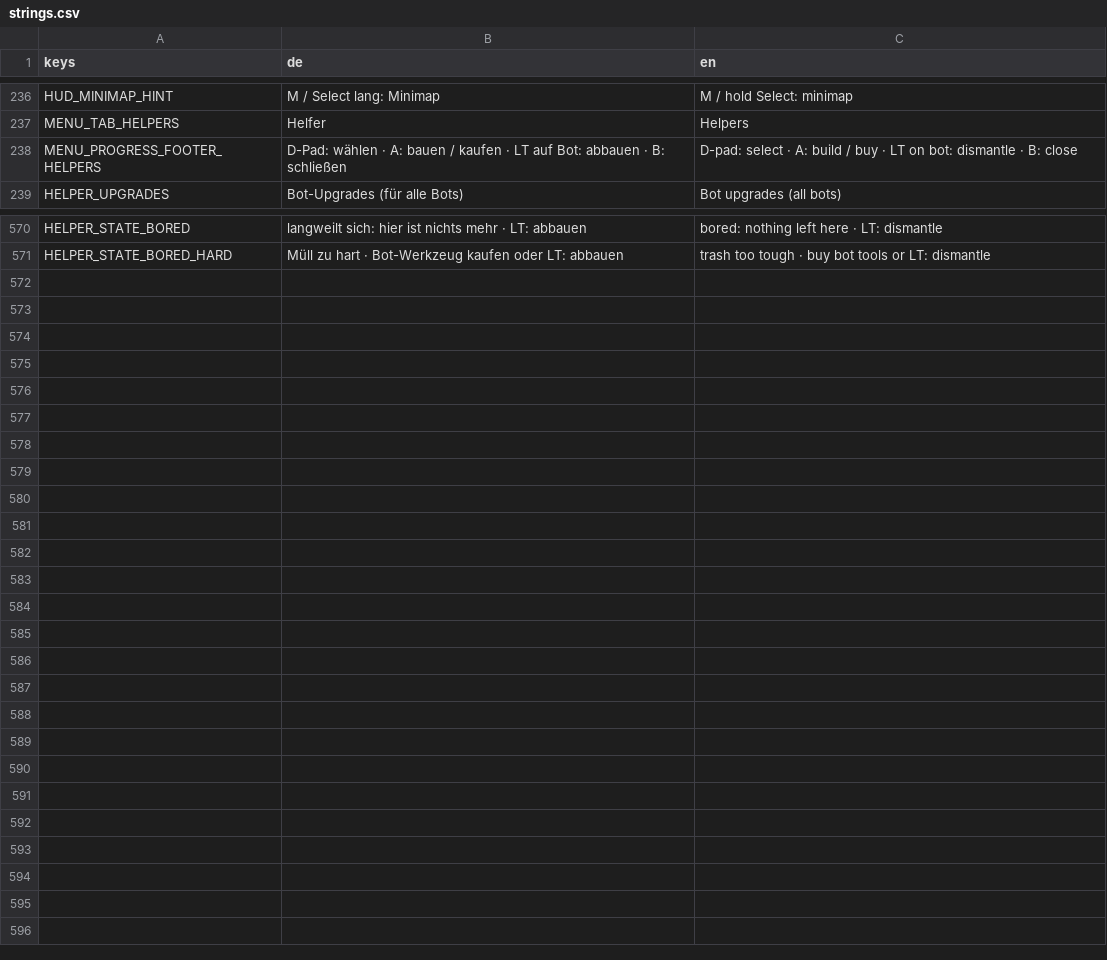
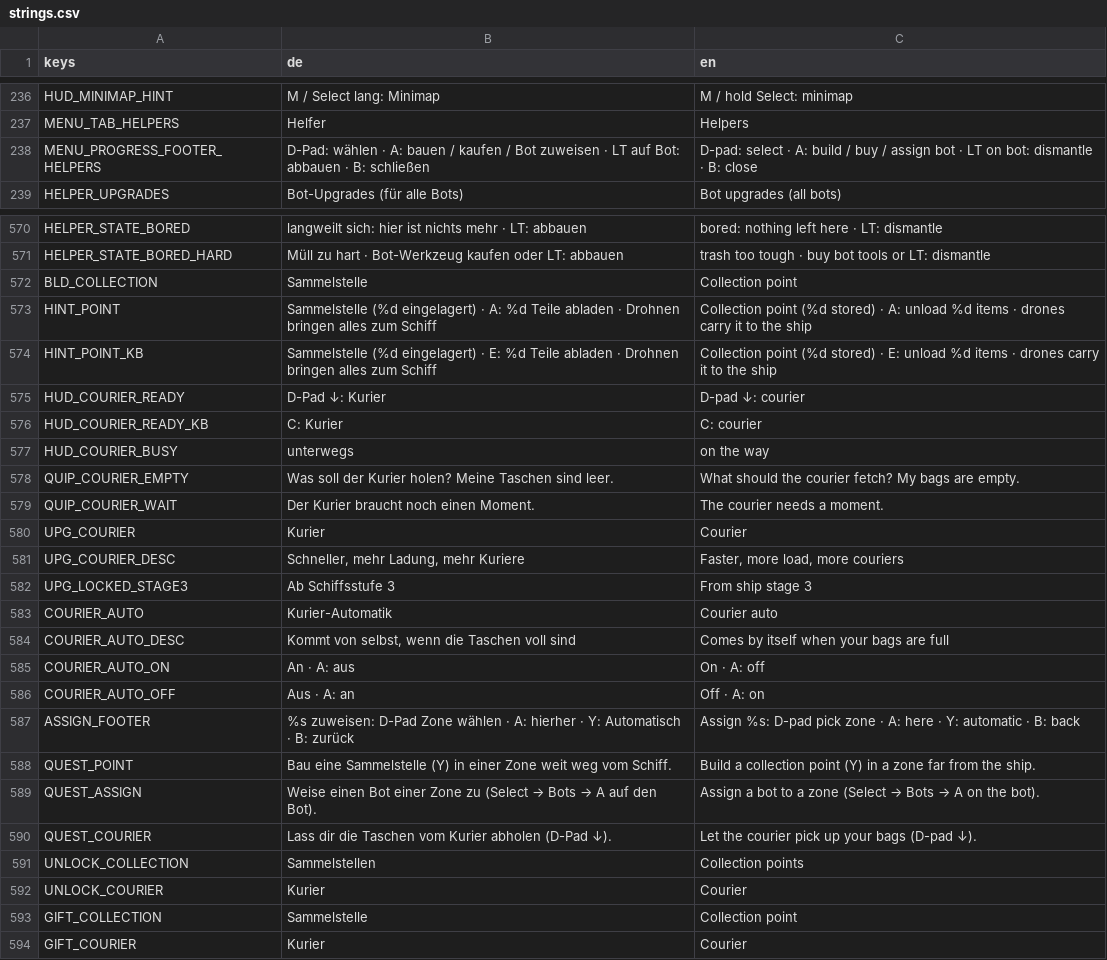
Before and after one commit to Dean86nz/ScrapEmpire, a CSV file: locale/strings.csv, drawn as a sheet; only a part is shown, gaps mark what is left out.

```diff
--- a/locale/strings.csv
+++ b/locale/strings.csv
@@ -237,3 +237,3 @@ HUD_MINIMAP_HINT,M / Select lang: Minimap,M / hold Select: minimap
 MENU_TAB_HELPERS,Helfer,Helpers
-MENU_PROGRESS_FOOTER_HELPERS,D-Pad: wählen · A: bauen / kaufen · LT auf Bot: abbauen · B: schließen,D-pad: select · A: build / buy · LT on bot: dismantle · B: close
+MENU_PROGRESS_FOOTER_HELPERS,D-Pad: wählen · A: bauen / kaufen / Bot zuweisen · LT auf Bot: abbauen · B: schließen,D-pad: select · A: build / buy / assign bot · LT on bot: dismantle · B: close
 HELPER_UPGRADES,Bot-Upgrades (für alle Bots),Bot upgrades (all bots)
@@ -579 +579,24 @@ HELPER_STATE_BORED,langweilt sich: hier ist nichts mehr · LT: abbauen,bored: no
 HELPER_STATE_BORED_HARD,Müll zu hart · Bot-Werkzeug kaufen oder LT: abbauen,trash too tough · buy bot tools or LT: dismantle
+BLD_COLLECTION,Sammelstelle,Collection point
+HINT_POINT,Sammelstelle (%d eingelagert)   ·   A: %d Teile abladen   ·   Drohnen bringen alles zum Schiff,Collection point (%d stored)   ·   A: unload %d items   ·   drones carry it to the ship
+HINT_POINT_KB,Sammelstelle (%d eingelagert)   ·   E: %d Teile abladen   ·   Drohnen bringen alles zum Schiff,Collection point (%d stored)   ·   E: unload %d items   ·   drones carry it to the ship
+HUD_COURIER_READY,D-Pad ↓: Kurier,D-pad ↓: courier
+HUD_COURIER_READY_KB,C: Kurier,C: courier
+HUD_COURIER_BUSY,unterwegs,on the way
+QUIP_COURIER_EMPTY,Was soll der Kurier holen? Meine Taschen sind leer.,What should the courier fetch? My bags are empty.
+QUIP_COURIER_WAIT,Der Kurier braucht noch einen Moment.,The courier needs a moment.
+UPG_COURIER,Kurier,Courier
+UPG_COURIER_DESC,"Schneller, mehr Ladung, mehr Kuriere","Faster, more load, more couriers"
+UPG_LOCKED_STAGE3,Ab Schiffsstufe 3,From ship stage 3
+COURIER_AUTO,Kurier-Automatik,Courier auto
+COURIER_AUTO_DESC,"Kommt von selbst, wenn die Taschen voll sind",Comes by itself when your bags are full
+COURIER_AUTO_ON,An  ·  A: aus,On  ·  A: off
+COURIER_AUTO_OFF,Aus  ·  A: an,Off  ·  A: on
+ASSIGN_FOOTER,%s zuweisen: D-Pad Zone wählen · A: hierher · Y: Automatisch · B: zurück,Assign %s: D-pad pick zone · A: here · Y: automatic · B: back
+QUEST_POINT,Bau eine Sammelstelle (Y) in einer Zone weit weg vom Schiff.,Build a collection point (Y) in a zone far from the ship.
+QUEST_ASSIGN,Weise einen Bot einer Zone zu (Select → Bots → A auf den Bot).,Assign a bot to a zone (Select → Bots → A on the bot).
+QUEST_COURIER,Lass dir die Taschen vom Kurier abholen (D-Pad ↓).,Let the courier pick up your bags (D-pad ↓).
+UNLOCK_COLLECTION,Sammelstellen,Collection points
+UNLOCK_COURIER,Kurier,Courier
+GIFT_COLLECTION,Sammelstelle,Collection point
+GIFT_COURIER,Kurier,Courier
```
Also changed, not shown: 46 other files.
